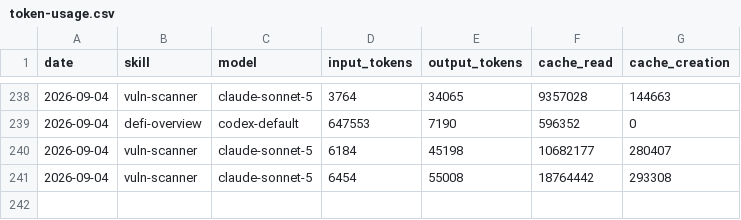
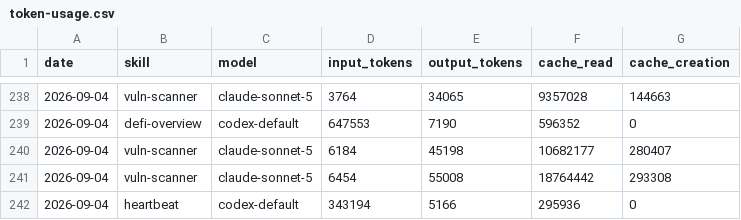
Before and after one commit to Svector-anu/svectors-lab, a CSV file: memory/token-usage.csv, drawn as a sheet; only a part is shown, gaps mark what is left out; the diff names each change by its address in the sheet, - before the commit and + after, or states it on an @@ line.

Commit message:
chore(heartbeat): auto-commit 2026-09-04

```diff
--- a/memory/token-usage.csv
+++ b/memory/token-usage.csv
+row 242: 2026-09-04 | heartbeat | codex-default | 343194 | 5166 | 295936 | 0
```
Also changed, not shown: 3 other files.
